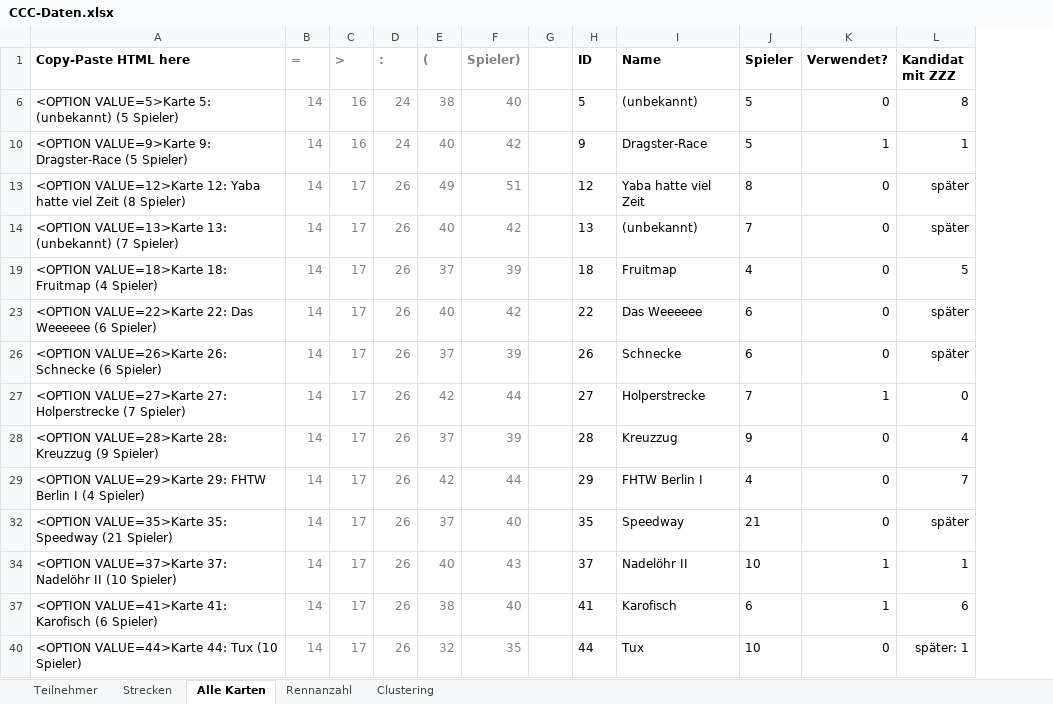
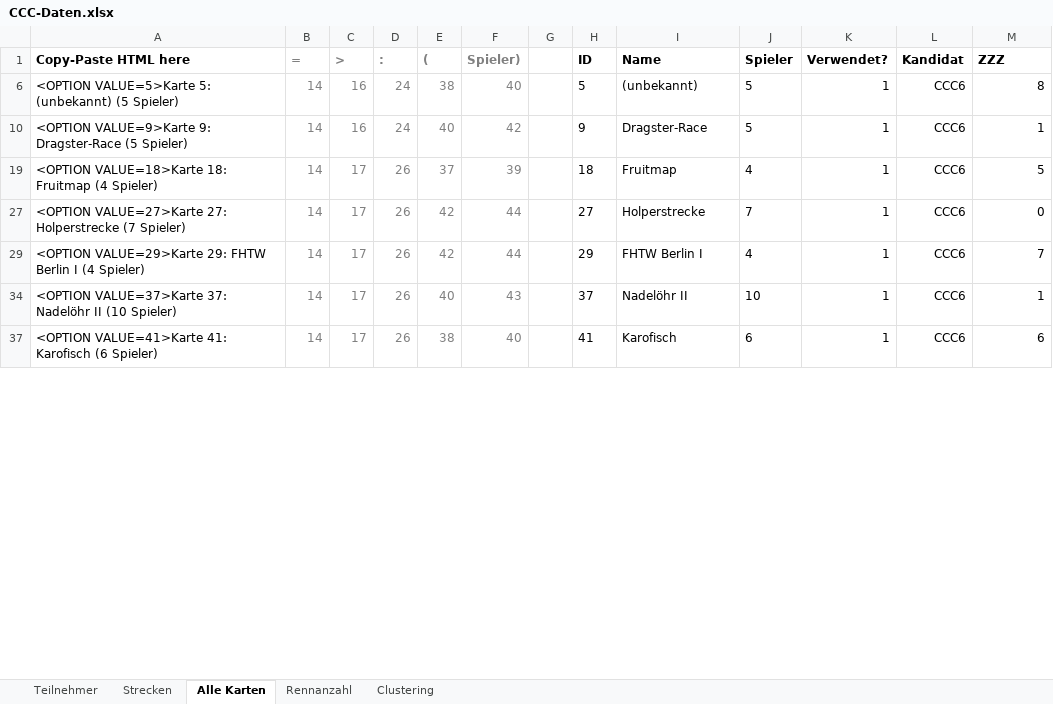
Before and after one commit to ultimate/KaroToolsCollection, an Excel workbook: CraZZZy Crash Challenge/CCC-Daten.xlsx, sheet Alle Karten, drawn as a sheet; only a part is shown; values as stored, in another font and other column widths than the file's, no borders; conditional formats and table styles not drawn; removed rows and columns are numbered as before the commit, all else as after; the diff covers the shown part only; the diff names each change by its address in the sheet, - before the commit and + after, or states it on an @@ line.

```diff
--- a/CraZZZy Crash Challenge/CCC-Daten.xlsx (sheet Alle Karten)
+++ b/CraZZZy Crash Challenge/CCC-Daten.xlsx (sheet Alle Karten)
+column L (Kandidat), rows 6-37: all CCC6
-M1: Kandidat mit ZZZ
+M1: ZZZ
-K6 (Verwendet?): 0
+K6 (Verwendet?): 1
-row 13: <OPTION VALUE=12>Karte 12: Yaba hatte viel Zeit (8 Spieler) | 14 | 17 | 26 | 49 | 51 |  | 12 | Yaba hatte viel Zeit | 8 | 0 | später
-row 14: <OPTION VALUE=13>Karte 13: (unbekannt) (7 Spieler) | 14 | 17 | 26 | 40 | 42 |  | 13 | (unbekannt) | 7 | 0 | später
-K19 (Verwendet?): 0
+K19 (Verwendet?): 1
-row 23: <OPTION VALUE=22>Karte 22: Das Weeeeee (6 Spieler) | 14 | 17 | 26 | 40 | 42 |  | 22 | Das Weeeeee | 6 | 0 | später
-row 26: <OPTION VALUE=26>Karte 26: Schnecke (6 Spieler) | 14 | 17 | 26 | 37 | 39 |  | 26 | Schnecke | 6 | 0 | später
-row 28: <OPTION VALUE=28>Karte 28: Kreuzzug (9 Spieler) | 14 | 17 | 26 | 37 | 39 |  | 28 | Kreuzzug | 9 | 0 | 4
-K29 (Verwendet?): 0
+K29 (Verwendet?): 1
-row 32: <OPTION VALUE=35>Karte 35: Speedway (21 Spieler) | 14 | 17 | 26 | 37 | 40 |  | 35 | Speedway | 21 | 0 | später
-row 40: <OPTION VALUE=44>Karte 44: Tux (10 Spieler) | 14 | 17 | 26 | 32 | 35 |  | 44 | Tux | 10 | 0 | später: 1
```
Also changed, not shown: 24 removed rows and 15 edited cells elsewhere in this sheet, sheet Strecken, hidden cells, 2 other files.
